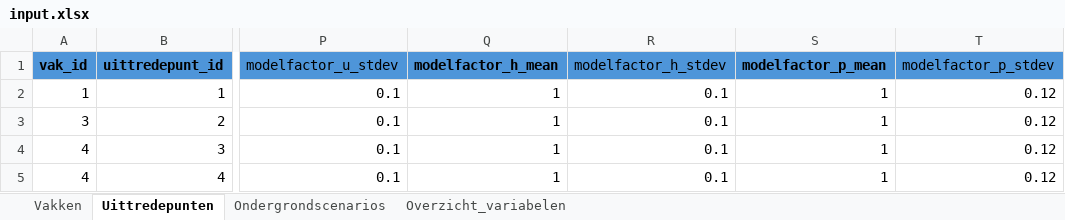
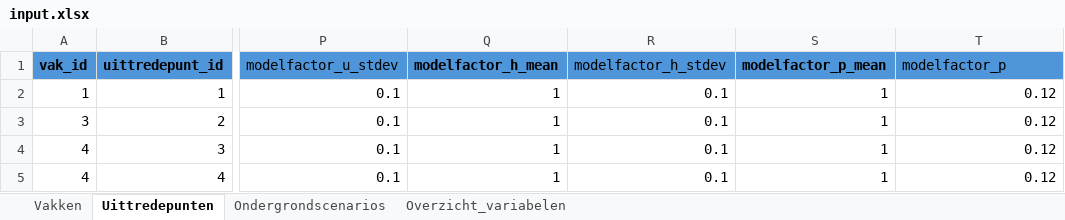
Before and after one commit to kkpdata/GeoProb-Pipe, an Excel workbook: workspaces/example_new_calculations/input/input.xlsx, sheet Uittredepunten, drawn as a sheet; only a part is shown, gaps mark what is left out; values as stored, in another font and other column widths than the file's, no borders; table styles not drawn; the diff names each change by its address in the sheet, - before the commit and + after, or states it on an @@ line.

```diff
--- a/workspaces/example_new_calculations/input/input.xlsx (sheet Uittredepunten)
+++ b/workspaces/example_new_calculations/input/input.xlsx (sheet Uittredepunten)
-T1: modelfactor_p_stdev
+T1: modelfactor_p
```
Also changed, not shown: sheet Overzicht_variabelen, sheet Ondergrondscenarios, formulas that keep their value, 7 other files.
